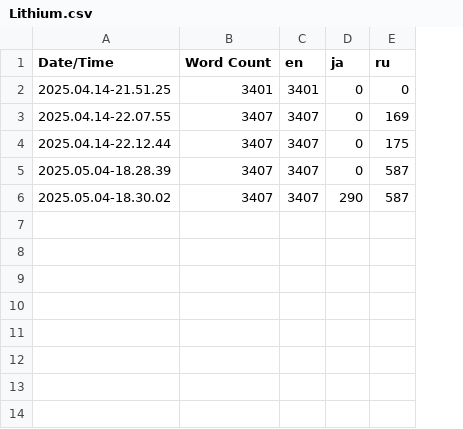
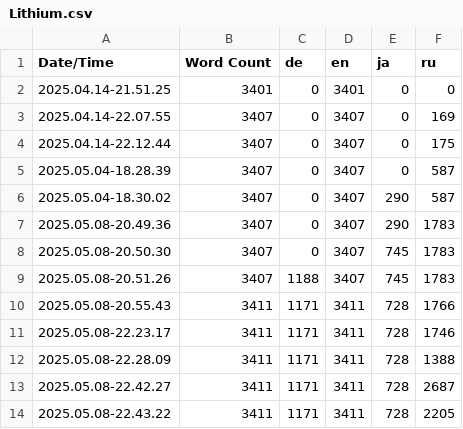
Before and after one commit to AniViRus/Lithium, a CSV file: Content/Localization/Lithium/Lithium.csv, drawn as a sheet; the diff names each change by its address in the sheet, - before the commit and + after, or states it on an @@ line.

```diff
--- a/Content/Localization/Lithium/Lithium.csv
+++ b/Content/Localization/Lithium/Lithium.csv
+column C (de), rows 2-6: all 0
+row 7: 2025.05.08-20.49.36 | 3407 | 0 | 3407 | 290 | 1783
+row 8: 2025.05.08-20.50.30 | 3407 | 0 | 3407 | 745 | 1783
+row 9: 2025.05.08-20.51.26 | 3407 | 1188 | 3407 | 745 | 1783
+row 10: 2025.05.08-20.55.43 | 3411 | 1171 | 3411 | 728 | 1766
+row 11: 2025.05.08-22.23.17 | 3411 | 1171 | 3411 | 728 | 1746
+row 12: 2025.05.08-22.28.09 | 3411 | 1171 | 3411 | 728 | 1388
+row 13: 2025.05.08-22.42.27 | 3411 | 1171 | 3411 | 728 | 2687
+row 14: 2025.05.08-22.43.22 | 3411 | 1171 | 3411 | 728 | 2205
```
Also changed, not shown: 24 other files.
